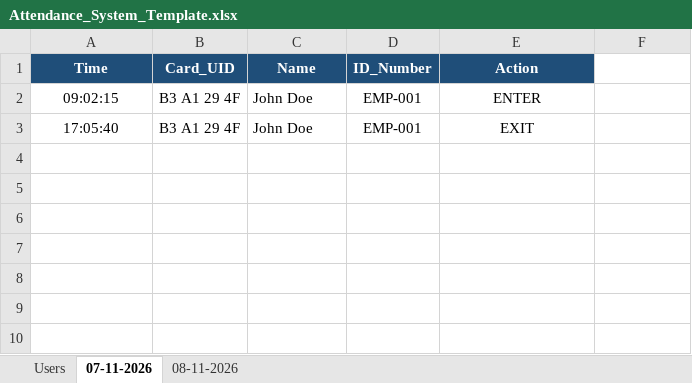
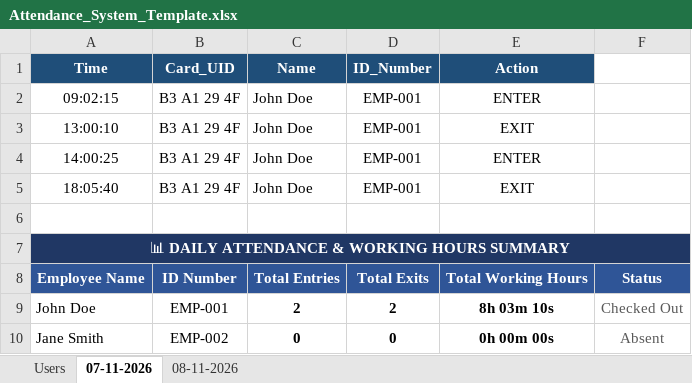
Before and after one commit to mahirstillbooting/esp32-rfid-attendance, an Excel workbook: template/Attendance_System_Template.xlsx, sheet 07-11-2026, drawn as a sheet; values as stored, in another font and other column widths than the file's, no borders; addresses are those after the commit; the diff names each change by its address in the sheet, - before the commit and + after, or states it on an @@ line.

Commit message:
feat(template): add daily attendance and working hours summary table below logs

```diff
--- a/template/Attendance_System_Template.xlsx (sheet 07-11-2026)
+++ b/template/Attendance_System_Template.xlsx (sheet 07-11-2026)
+row 3: 13:00:10 | B3 A1 29 4F | John Doe | EMP-001 | EXIT
+row 4: 14:00:25 | B3 A1 29 4F | John Doe | EMP-001 | ENTER
-A5 (Time): 17:05:40
+A5 (Time): 18:05:40
+row 6: (empty)
+row 7: 📊 DAILY ATTENDANCE & WORKING HOURS SUMMARY
+row 8: Employee Name | ID Number | Total Entries | Total Exits | Total Working Hours | Status
+row 9: John Doe | EMP-001 | 2 | 2 | 8h 03m 10s | Checked Out
+row 10: Jane Smith | EMP-002 | 0 | 0 | 0h 00m 00s | Absent
```
Also changed, not shown: sheet 08-11-2026.
